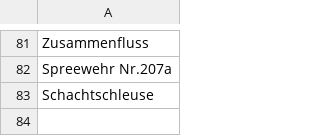
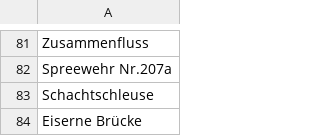
Before and after one commit to ZeitOnline/hochwasser-2013, a CSV file: Scripts/_data/words_to_remove.csv, drawn as a sheet; only a part is shown, gaps mark what is left out.

Commit message:
remove more words

```diff
--- a/Scripts/_data/words_to_remove.csv
+++ b/Scripts/_data/words_to_remove.csv
@@ -83 +83,2 @@ Spreewehr Nr.207a
 Schachtschleuse
+Eiserne Brücke
```
